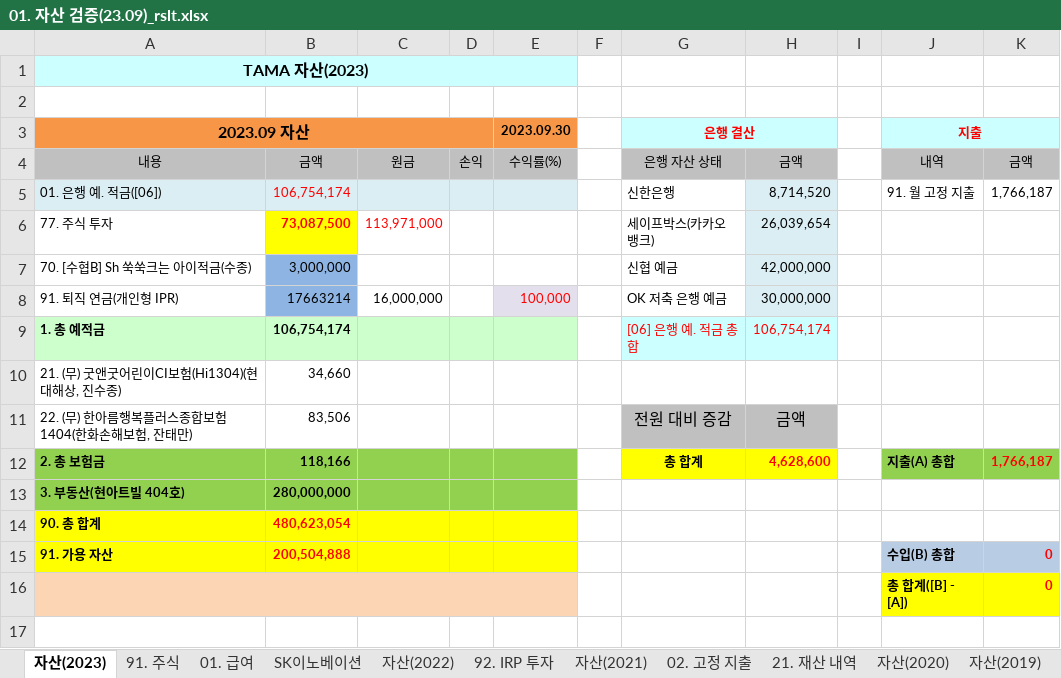
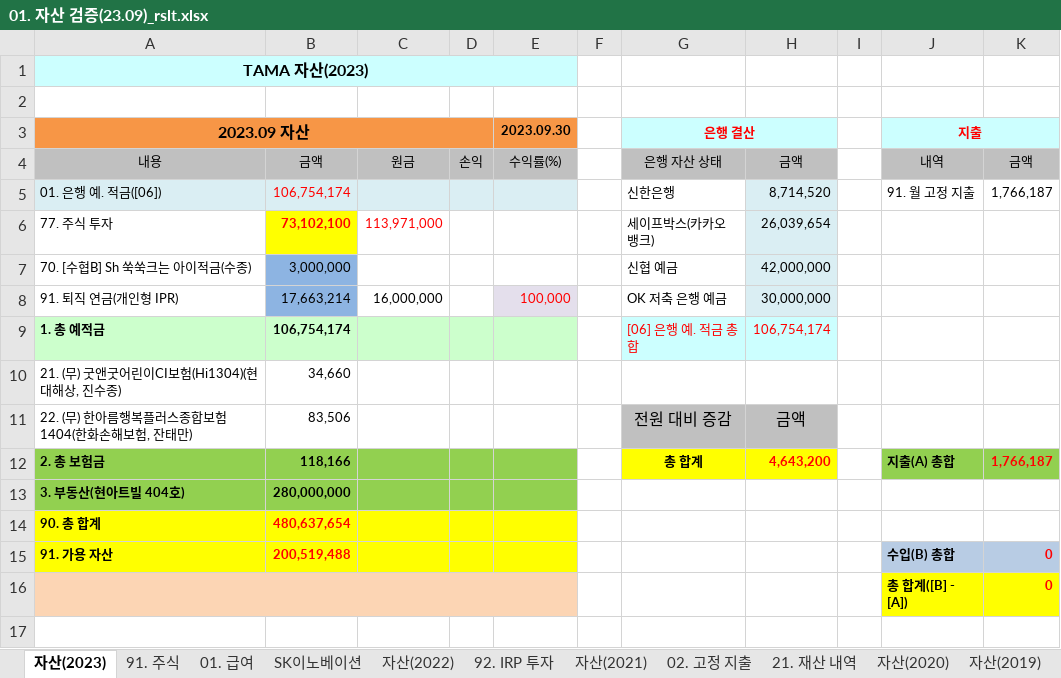
Before and after one commit to JINTAEMAN/PythonWorkspace, an Excel workbook: 01_ast_vrfc/01. 자산 검증(23.09)_rslt.xlsx, sheet 자산(2023), drawn as a sheet; only a part is shown; values as stored, in another font and other column widths than the file's, no borders; the diff names each change by its address in the sheet, - before the commit and + after, or states it on an @@ line.

```diff
--- a/01_ast_vrfc/01. 자산 검증(23.09)_rslt.xlsx (sheet 자산(2023))
+++ b/01_ast_vrfc/01. 자산 검증(23.09)_rslt.xlsx (sheet 자산(2023))
-B6: 73,087,500
+B6: 73,102,100
-B8: 17663214
+B8: 17,663,214
-H12: 4,628,600
+H12: 4,643,200
-B14: 480,623,054
+B14: 480,637,654
-B15: 200,504,888
+B15: 200,519,488
```
Also changed, not shown: sheet 91. 주식, sheet 01. 급여, 01_ast_vrfc/01. 자산 검증(23.09).xlsx, sample.xlsx, 6 other files.
